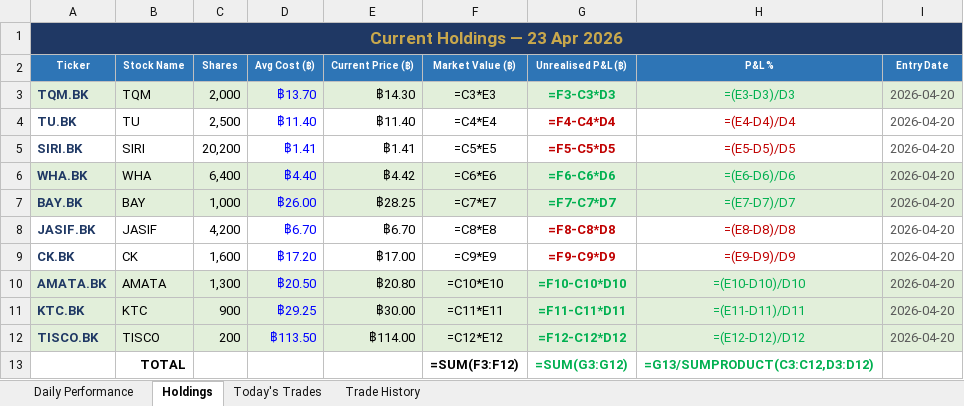
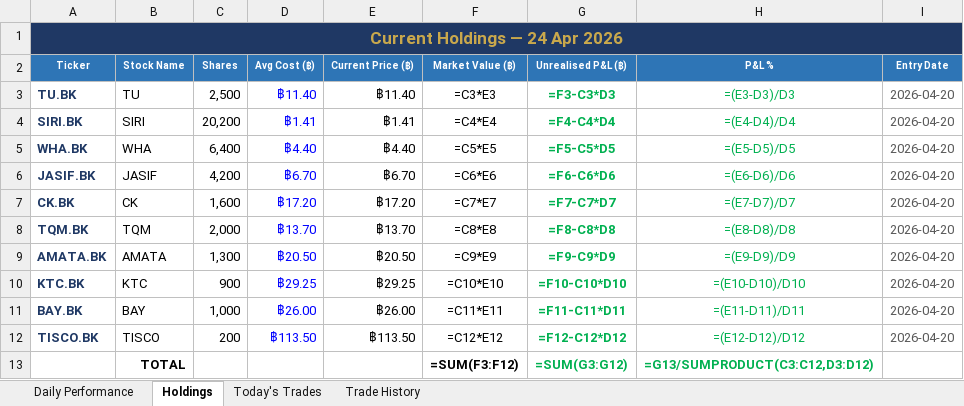
Before and after one commit to PP8825/thai-set-trading, an Excel workbook: Portfolio_Reports/Portfolio_Master.xlsx, sheet Holdings, drawn as a sheet; values as stored, in another font and other column widths than the file's, no borders; formulas without a stored value are shown as written; removed rows and columns are numbered as before the commit, all else as after; the diff names each change by its address in the sheet, - before the commit and + after, or states it on an @@ line.

Commit message:
Fix P&L%: EOD patches signal state with real prices + update master xlsx [skip ci]

```diff
--- a/Portfolio_Reports/Portfolio_Master.xlsx (sheet Holdings)
+++ b/Portfolio_Reports/Portfolio_Master.xlsx (sheet Holdings)
-A1 (Ticker): Current Holdings — 23 Apr 2026
+A1 (Ticker): Current Holdings — 24 Apr 2026
-row 3: TQM.BK | TQM | 2,000 | ฿13.70 | ฿14.30 | =C3*E3 | =F3-C3*D3 | =(E3-D3)/D3 | 2026-04-20
-F3 (Market Value (฿)): =C4*E4
+F3 (Market Value (฿)): =C3*E3
-G3 (Unrealised P&L (฿)): =F4-C4*D4
+G3 (Unrealised P&L (฿)): =F3-C3*D3
-G3:H4 text colour: #C00000
+G3:H4 text colour: #00B050
-H3 (P&L %): =(E4-D4)/D4
+H3 (P&L %): =(E3-D3)/D3
-F4 (Market Value (฿)): =C5*E5
+F4 (Market Value (฿)): =C4*E4
-G4 (Unrealised P&L (฿)): =F5-C5*D5
+G4 (Unrealised P&L (฿)): =F4-C4*D4
-H4 (P&L %): =(E5-D5)/D5
+H4 (P&L %): =(E4-D4)/D4
-A5:I5 fill: #E2EFDA
+A5:I5 fill: none
-E5 (Current Price (฿)): ฿4.42
+E5 (Current Price (฿)): ฿4.40
-F5 (Market Value (฿)): =C6*E6
+F5 (Market Value (฿)): =C5*E5
-G5 (Unrealised P&L (฿)): =F6-C6*D6
+G5 (Unrealised P&L (฿)): =F5-C5*D5
-H5 (P&L %): =(E6-D6)/D6
+H5 (P&L %): =(E5-D5)/D5
-row 7: BAY.BK | BAY | 1,000 | ฿26.00 | ฿28.25 | =C7*E7 | =F7-C7*D7 | =(E7-D7)/D7 | 2026-04-20
-F6 (Market Value (฿)): =C8*E8
+F6 (Market Value (฿)): =C6*E6
-G6 (Unrealised P&L (฿)): =F8-C8*D8
+G6 (Unrealised P&L (฿)): =F6-C6*D6
-G6:H7 text colour: #C00000
+G6:H7 text colour: #00B050
-H6 (P&L %): =(E8-D8)/D8
+H6 (P&L %): =(E6-D6)/D6
-E7 (Current Price (฿)): ฿17.00
+E7 (Current Price (฿)): ฿17.20
-F7 (Market Value (฿)): =C9*E9
+F7 (Market Value (฿)): =C7*E7
-G7 (Unrealised P&L (฿)): =F9-C9*D9
+G7 (Unrealised P&L (฿)): =F7-C7*D7
-H7 (P&L %): =(E9-D9)/D9
+H7 (P&L %): =(E7-D7)/D7
+row 8: TQM.BK | TQM | 2,000 | ฿13.70 | ฿13.70 | =C8*E8 | =F8-C8*D8 | =(E8-D8)/D8 | 2026-04-20
-A9:I10 fill: #E2EFDA
+A9:I10 fill: none
-E9 (Current Price (฿)): ฿20.80
+E9 (Current Price (฿)): ฿20.50
-F9 (Market Value (฿)): =C10*E10
+F9 (Market Value (฿)): =C9*E9
-G9 (Unrealised P&L (฿)): =F10-C10*D10
+G9 (Unrealised P&L (฿)): =F9-C9*D9
-H9 (P&L %): =(E10-D10)/D10
+H9 (P&L %): =(E9-D9)/D9
-E10 (Current Price (฿)): ฿30.00
+E10 (Current Price (฿)): ฿29.25
-F10 (Market Value (฿)): =C11*E11
+F10 (Market Value (฿)): =C10*E10
-G10 (Unrealised P&L (฿)): =F11-C11*D11
+G10 (Unrealised P&L (฿)): =F10-C10*D10
-H10 (P&L %): =(E11-D11)/D11
+H10 (P&L %): =(E10-D10)/D10
+row 11: BAY.BK | BAY | 1,000 | ฿26.00 | ฿26.00 | =C11*E11 | =F11-C11*D11 | =(E11-D11)/D11 | 2026-04-20
-A12:I12 fill: #E2EFDA
+A12:I12 fill: none
-E12 (Current Price (฿)): ฿114.00
+E12 (Current Price (฿)): ฿113.50
```
Also changed, not shown: sheet Daily Performance, sheet Today's Trades, 2 other files.
